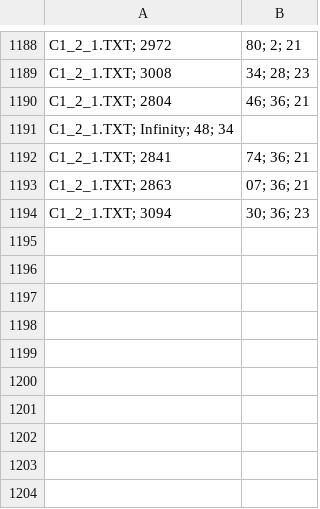
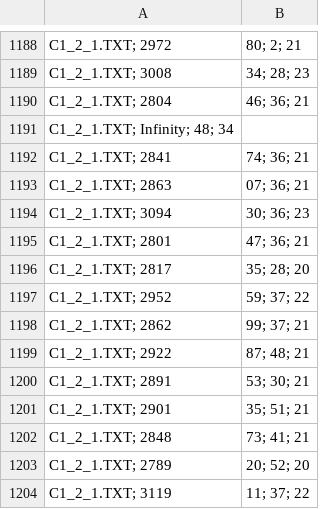
Before and after one commit to matteougolotti/OMA-Assignment, a CSV file: output/solutions.csv, drawn as a sheet; only a part is shown, gaps mark what is left out.

```diff
--- a/output/solutions.csv
+++ b/output/solutions.csv
@@ -1194 +1194,11 @@ C1_2_1.TXT; 2863,07; 36;   21
 C1_2_1.TXT; 3094,30; 36;   23
+C1_2_1.TXT; 2801,47; 36;   21
+C1_2_1.TXT; 2817,35; 28;   20
+C1_2_1.TXT; 2952,59; 37;   22
+C1_2_1.TXT; 2862,99; 37;   21
+C1_2_1.TXT; 2922,87; 48;   21
+C1_2_1.TXT; 2891,53; 30;   21
+C1_2_1.TXT; 2901,35; 51;   21
+C1_2_1.TXT; 2848,73; 41;   21
+C1_2_1.TXT; 2789,20; 52;   20
+C1_2_1.TXT; 3119,11; 37;   22
```
Also changed, not shown: 5 other files.
